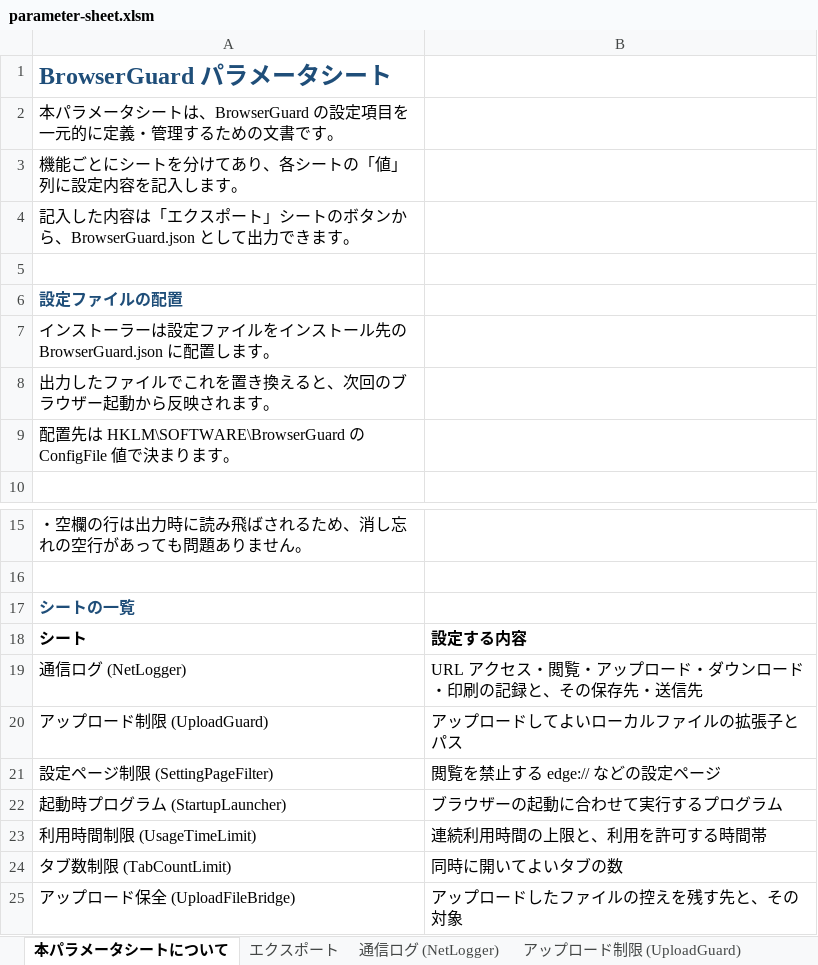
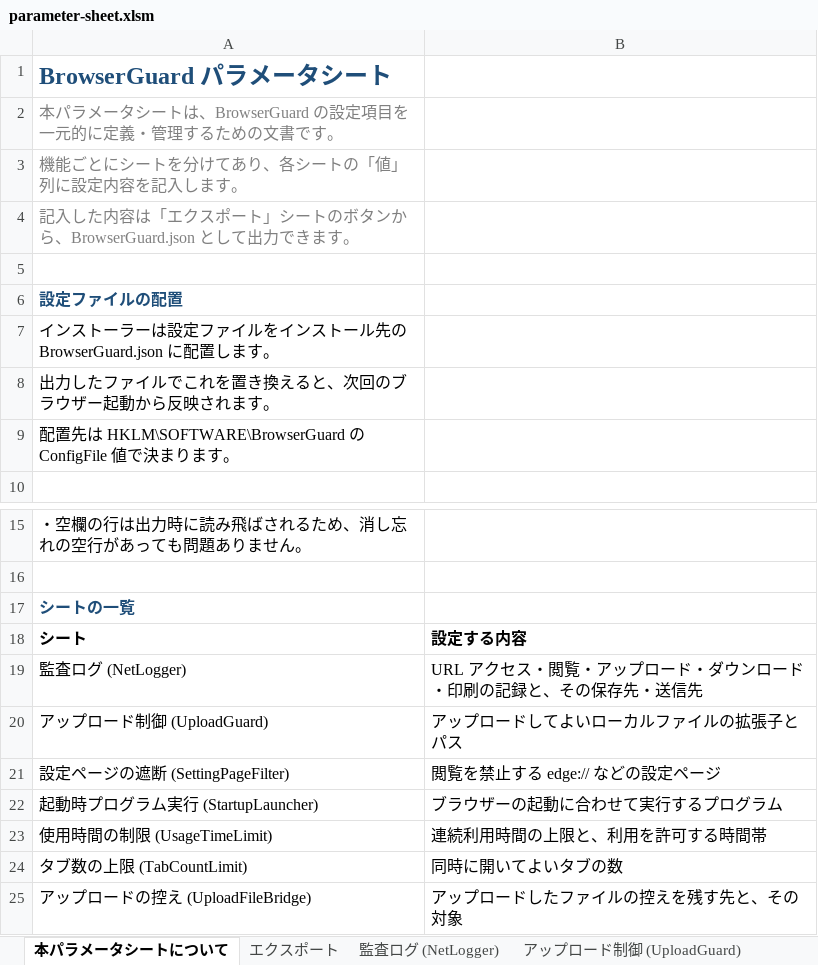
Before and after one commit to clear-code/BrowserGuard, an Excel workbook: docs/parameter-sheet.xlsm, sheet 本パラメータシートについて, drawn as a sheet; only a part is shown, gaps mark what is left out; values as stored, in another font and other column widths than the file's, no borders; the diff names each change by its address in the sheet, - before the commit and + after, or states it on an @@ line.

Commit message:
fix parameter sheet details

```diff
--- a/docs/parameter-sheet.xlsm (sheet 本パラメータシートについて)
+++ b/docs/parameter-sheet.xlsm (sheet 本パラメータシートについて)
-sheet tab: 通信ログ (NetLogger)
+sheet tab: 監査ログ (NetLogger)
-sheet tab: アップロード制限 (UploadGuard)
+sheet tab: アップロード制御 (UploadGuard)
-A2:A4 text colour: black
+A2:A4 text colour: #808080
-A19: 通信ログ (NetLogger)
+A19: 監査ログ (NetLogger)
-A20: アップロード制限 (UploadGuard)
+A20: アップロード制御 (UploadGuard)
-A21: 設定ページ制限 (SettingPageFilter)
+A21: 設定ページの遮断 (SettingPageFilter)
-A22: 起動時プログラム (StartupLauncher)
+A22: 起動時プログラム実行 (StartupLauncher)
-A23: 利用時間制限 (UsageTimeLimit)
+A23: 使用時間の制限 (UsageTimeLimit)
-A24: タブ数制限 (TabCountLimit)
+A24: タブ数の上限 (TabCountLimit)
-A25: アップロード保全 (UploadFileBridge)
+A25: アップロードの控え (UploadFileBridge)
```
Also changed, not shown: sheet アップロードの控え (UploadFileBridge), sheet 起動時プログラム実行 (StartupLauncher), sheet 使用時間の制限 (UsageTimeLimit), sheet アップロード制御 (UploadGuard), sheet タブ数の上限 (TabCountLimit), sheet 設定ページの遮断 (SettingPageFilter), 2 more sheets, other sheet tabs, charts or pictures.
